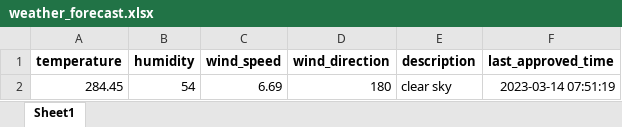
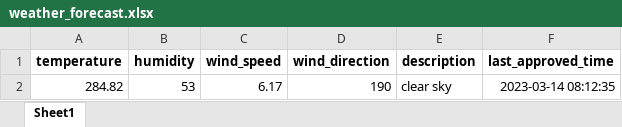
Before and after one commit to 13w13/test, an Excel workbook: weather_forecast.xlsx, sheet Sheet1, drawn as a sheet; values as stored, in another font and other column widths than the file's, no borders; removed rows and columns are numbered as before the commit, all else as after; the diff names each change by its address in the sheet, - before the commit and + after, or states it on an @@ line.

Commit message:
Update weather forecast

```diff
--- a/weather_forecast.xlsx (sheet Sheet1)
+++ b/weather_forecast.xlsx (sheet Sheet1)
-row 2: 284.45 | 54 | 6.69 | 180 | clear sky | 2023-03-14 07:51:19
+row 2: 284.82 | 53 | 6.17 | 190 | clear sky | 2023-03-14 08:12:35
```
